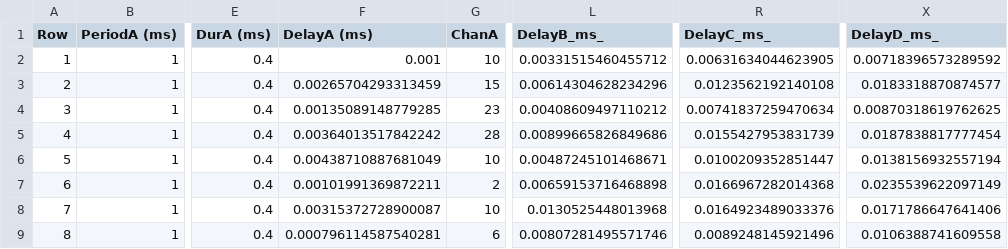
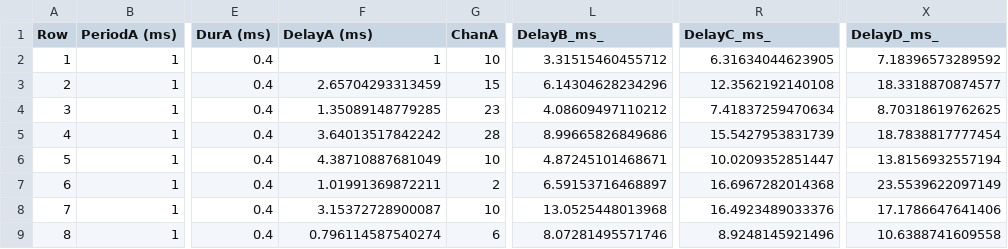
Before and after one commit to rkim48/TDT_stochastic_stimulation, a CSV file: paramArray.par.csv, drawn as a sheet; only a part is shown, gaps mark what is left out; the diff covers the shown part only; the diff names each change by its address in the sheet, - before the commit and + after, or states it on an @@ line.

```diff
--- a/paramArray.par.csv
+++ b/paramArray.par.csv
-F2 (DelayA (ms)): 0.001
+F2 (DelayA (ms)): 1
-L2 (DelayB_ms_): 0.00331515460455712
+L2 (DelayB_ms_): 3.31515460455712
-R2 (DelayC_ms_): 0.00631634044623905
+R2 (DelayC_ms_): 6.31634044623905
-X2 (DelayD_ms_): 0.00718396573289592
+X2 (DelayD_ms_): 7.18396573289592
-F3 (DelayA (ms)): 0.00265704293313459
+F3 (DelayA (ms)): 2.65704293313459
-L3 (DelayB_ms_): 0.00614304628234296
+L3 (DelayB_ms_): 6.14304628234296
-R3 (DelayC_ms_): 0.0123562192140108
+R3 (DelayC_ms_): 12.3562192140108
-X3 (DelayD_ms_): 0.0183318870874577
+X3 (DelayD_ms_): 18.3318870874577
-F4 (DelayA (ms)): 0.00135089148779285
+F4 (DelayA (ms)): 1.35089148779285
-L4 (DelayB_ms_): 0.00408609497110212
+L4 (DelayB_ms_): 4.08609497110212
-R4 (DelayC_ms_): 0.00741837259470634
+R4 (DelayC_ms_): 7.41837259470634
-X4 (DelayD_ms_): 0.00870318619762625
+X4 (DelayD_ms_): 8.70318619762625
-F5 (DelayA (ms)): 0.00364013517842242
+F5 (DelayA (ms)): 3.64013517842242
-L5 (DelayB_ms_): 0.00899665826849686
+L5 (DelayB_ms_): 8.99665826849686
-R5 (DelayC_ms_): 0.0155427953831739
+R5 (DelayC_ms_): 15.5427953831739
-X5 (DelayD_ms_): 0.0187838817777454
+X5 (DelayD_ms_): 18.7838817777454
-F6 (DelayA (ms)): 0.00438710887681049
+F6 (DelayA (ms)): 4.38710887681049
-L6 (DelayB_ms_): 0.00487245101468671
+L6 (DelayB_ms_): 4.87245101468671
-R6 (DelayC_ms_): 0.0100209352851447
+R6 (DelayC_ms_): 10.0209352851447
-X6 (DelayD_ms_): 0.0138156932557194
+X6 (DelayD_ms_): 13.8156932557194
-F7 (DelayA (ms)): 0.00101991369872211
+F7 (DelayA (ms)): 1.01991369872211
-L7 (DelayB_ms_): 0.00659153716468898
+L7 (DelayB_ms_): 6.59153716468897
-R7 (DelayC_ms_): 0.0166967282014368
+R7 (DelayC_ms_): 16.6967282014368
-X7 (DelayD_ms_): 0.0235539622097149
+X7 (DelayD_ms_): 23.5539622097149
-F8 (DelayA (ms)): 0.00315372728900087
+F8 (DelayA (ms)): 3.15372728900087
-L8 (DelayB_ms_): 0.0130525448013968
+L8 (DelayB_ms_): 13.0525448013968
-R8 (DelayC_ms_): 0.0164923489033376
+R8 (DelayC_ms_): 16.4923489033376
-X8 (DelayD_ms_): 0.0171786647641406
+X8 (DelayD_ms_): 17.1786647641406
-F9 (DelayA (ms)): 0.000796114587540281
+F9 (DelayA (ms)): 0.796114587540274
-L9 (DelayB_ms_): 0.00807281495571746
+L9 (DelayB_ms_): 8.07281495571746
-R9 (DelayC_ms_): 0.0089248145921496
+R9 (DelayC_ms_): 8.9248145921496
-X9 (DelayD_ms_): 0.0106388741609558
+X9 (DelayD_ms_): 10.6388741609558
```
Also changed, not shown: 110 edited cells elsewhere in this file, 1 other file.
